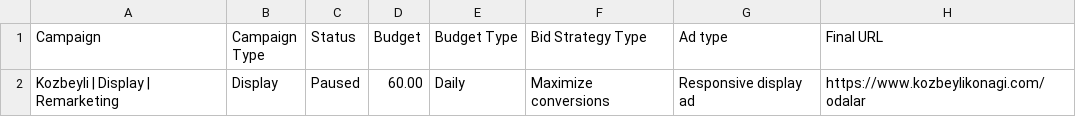
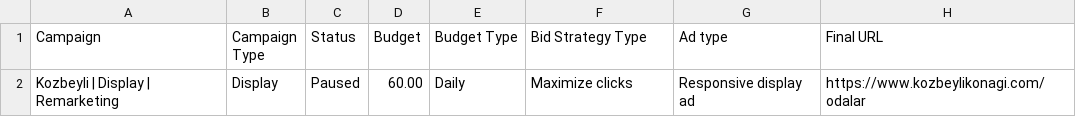
Before and after one commit to No3214/ADS, a CSV file: campaigns/google-editor/09_display_campaign.csv, drawn as a sheet; only a part is shown; the diff names each change by its address in the sheet, - before the commit and + after, or states it on an @@ line.

```diff
--- a/campaigns/google-editor/09_display_campaign.csv
+++ b/campaigns/google-editor/09_display_campaign.csv
-F2 (Bid Strategy Type): Maximize conversions
+F2 (Bid Strategy Type): Maximize clicks
```
Also changed, not shown: campaigns/google-pmax/asset-group-spec.csv, 3 other files.
